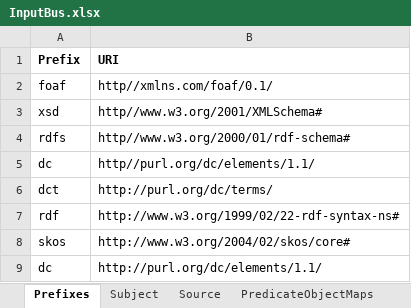
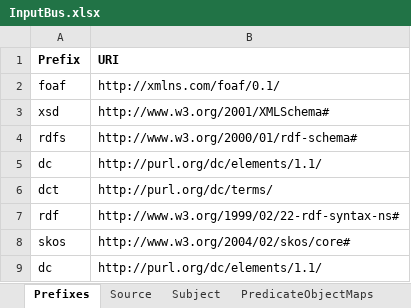
Before and after one commit to oeg-upm/mapeathor, an Excel workbook: examples/publicBus/InputBus.xlsx, sheet Prefixes, drawn as a sheet; only a part is shown; values as stored, in another font and other column widths than the file's, no borders; the diff names each change by its address in the sheet, - before the commit and + after, or states it on an @@ line.

Commit message:
Generation of Public Bus data with datatypes
Edited yaml file to include datatypes and generated RDF.

```diff
--- a/examples/publicBus/InputBus.xlsx (sheet Prefixes)
+++ b/examples/publicBus/InputBus.xlsx (sheet Prefixes)
@@ sheet tab order changed: Prefixes | Source | Subject | PredicateObjectMaps @@
-B2 (URI): http//xmlns.com/foaf/0.1/
+B2 (URI): http://xmlns.com/foaf/0.1/
-B3 (URI): http//www.w3.org/2001/XMLSchema#
+B3 (URI): http://www.w3.org/2001/XMLSchema#
-B4 (URI): http//www.w3.org/2000/01/rdf-schema#
+B4 (URI): http://www.w3.org/2000/01/rdf-schema#
-B5 (URI): http//purl.org/dc/elements/1.1/
+B5 (URI): http://purl.org/dc/elements/1.1/
```
Also changed, not shown: 5 other files.
